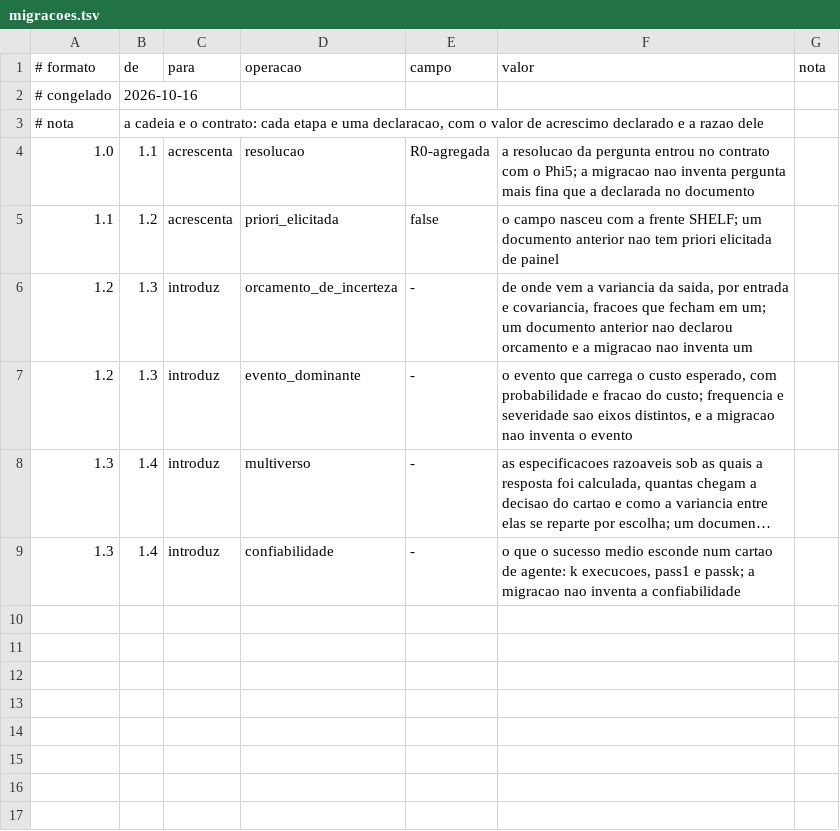
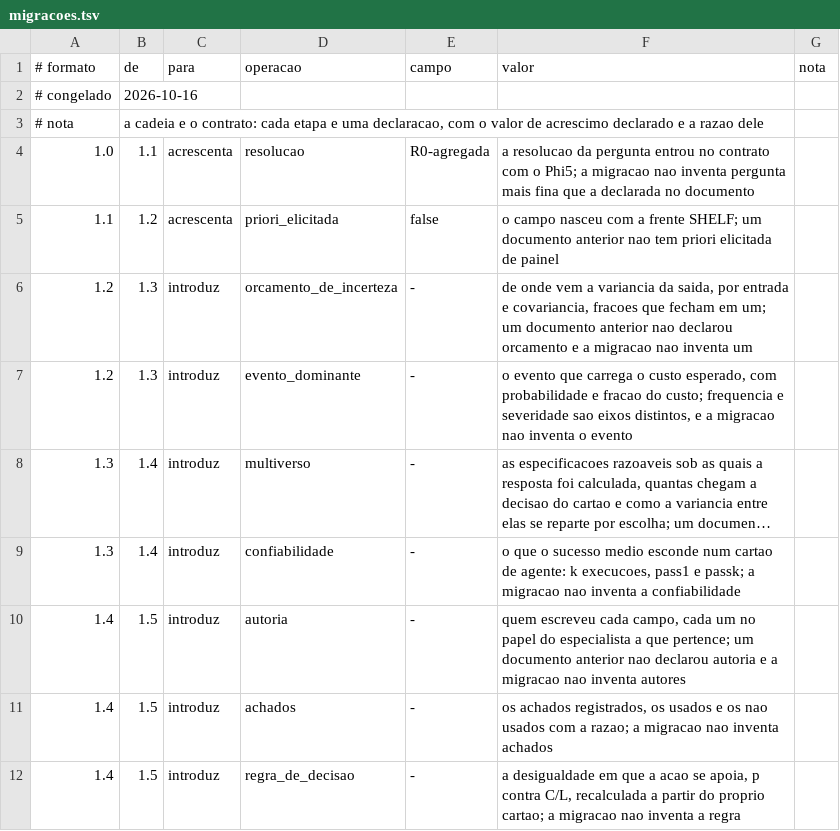
Before and after one commit to 0b3st4f3r4/estocologia, a TSV file: crates/stochology-core/migracoes.tsv, drawn as a sheet; long unchanged cells end in …; the diff names each change by its address in the sheet, - before the commit and + after, or states it on an @@ line.

```diff
--- a/crates/stochology-core/migracoes.tsv
+++ b/crates/stochology-core/migracoes.tsv
+row 10: 1.4 | 1.5 | introduz | autoria | - | quem escreveu cada campo, cada um no papel do especialista a que pertence; um documento anterior nao declarou autoria e a migracao nao inventa autores
+row 11: 1.4 | 1.5 | introduz | achados | - | os achados registrados, os usados e os nao usados com a razao; a migracao nao inventa achados
+row 12: 1.4 | 1.5 | introduz | regra_de_decisao | - | a desigualdade em que a acao se apoia, p contra C/L, recalculada a partir do proprio cartao; a migracao nao inventa a regra
```
Also changed, not shown: 13 other files.
